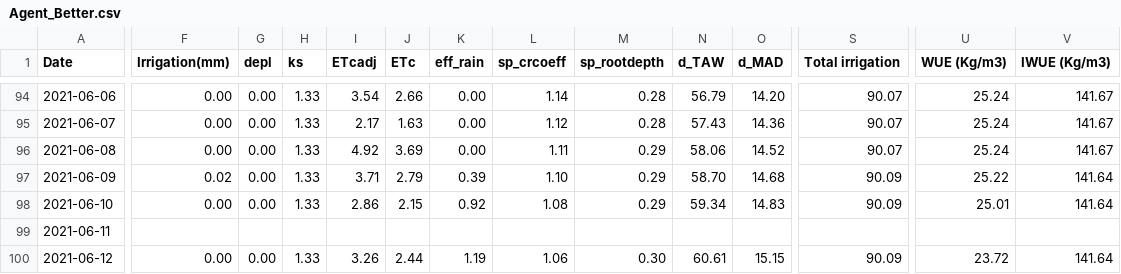
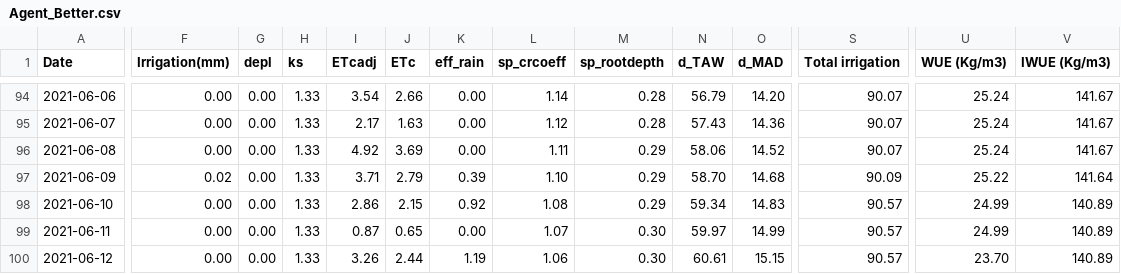
Before and after one commit to sebastian-ksk/RealAgent, a CSV file: src/AquaCrop_OsPy/AquaCrop_OsPy/Lote/Agent_Better.csv, drawn as a sheet; only a part is shown, gaps mark what is left out; the diff covers the shown part only; the diff names each change by its address in the sheet, - before the commit and + after, or states it on an @@ line.

```diff
--- a/src/AquaCrop_OsPy/AquaCrop_OsPy/Lote/Agent_Better.csv
+++ b/src/AquaCrop_OsPy/AquaCrop_OsPy/Lote/Agent_Better.csv
-S98 (Total irrigation): 90.09
+S98 (Total irrigation): 90.57
-U98 (WUE (Kg/m3)): 25.01
+U98 (WUE (Kg/m3)): 24.99
-V98 (IWUE (Kg/m3)): 141.64
+V98 (IWUE (Kg/m3)): 140.89
-F99 (Irrigation(mm)): (empty)
+F99 (Irrigation(mm)): 0.00
-G99 (depl): (empty)
+G99 (depl): 0.00
-H99 (ks): (empty)
+H99 (ks): 1.33
-I99 (ETcadj): (empty)
+I99 (ETcadj): 0.87
-J99 (ETc): (empty)
+J99 (ETc): 0.65
-K99 (eff_rain): (empty)
+K99 (eff_rain): 0.00
-L99 (sp_crcoeff): (empty)
+L99 (sp_crcoeff): 1.07
-M99 (sp_rootdepth): (empty)
+M99 (sp_rootdepth): 0.30
-N99 (d_TAW): (empty)
+N99 (d_TAW): 59.97
-O99 (d_MAD): (empty)
+O99 (d_MAD): 14.99
-S99 (Total irrigation): (empty)
+S99 (Total irrigation): 90.57
-U99 (WUE (Kg/m3)): (empty)
+U99 (WUE (Kg/m3)): 24.99
-V99 (IWUE (Kg/m3)): (empty)
+V99 (IWUE (Kg/m3)): 140.89
-S100 (Total irrigation): 90.09
+S100 (Total irrigation): 90.57
-U100 (WUE (Kg/m3)): 23.72
+U100 (WUE (Kg/m3)): 23.70
-V100 (IWUE (Kg/m3)): 141.64
+V100 (IWUE (Kg/m3)): 140.89
```
Also changed, not shown: 2 added rows, 2 removed rows and 62 edited cells elsewhere in this file, src/AquaCrop_OsPy/AquaCrop_OsPy/Date_Weather_station/Weather_station_2.csv, src/AquaCrop_OsPy/AquaCrop_OsPy/Lote/Better_Method.csv, 21 other files.
